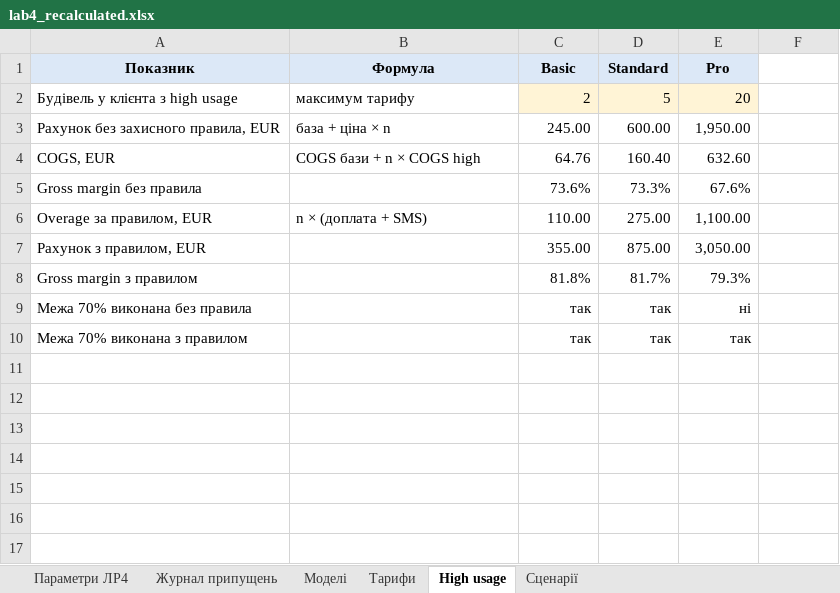
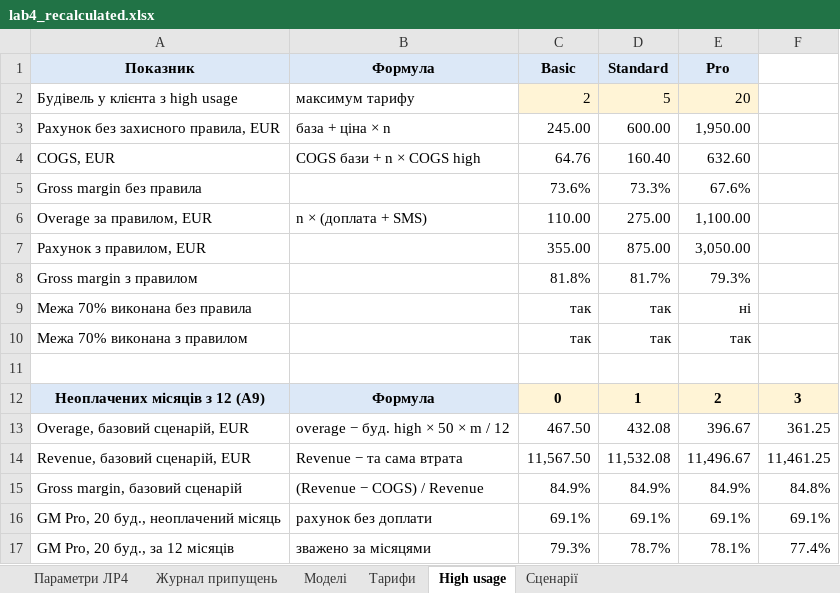
Before and after one commit to constantinemakoid/kai-software-economics, an Excel workbook: lab4/out/lab4_recalculated.xlsx, sheet High usage, drawn as a sheet; values as stored, in another font and other column widths than the file's, no borders; the diff names each change by its address in the sheet, - before the commit and + after, or states it on an @@ line.

Commit message:
Lab 4 review fixes: expected COGS with unstable buildings, mix weighted margin, grace month effect, A8 and A9 assumptions, wider tariff grid

```diff
--- a/lab4/out/lab4_recalculated.xlsx (sheet High usage)
+++ b/lab4/out/lab4_recalculated.xlsx (sheet High usage)
+row 11: (empty)
+row 12: Неоплачених місяців з 12 (A9) | Формула | 0 | 1 | 2 | 3
+row 13: Overage, базовий сценарій, EUR | overage − буд. high × 50 × m / 12 | 467.50 | 432.08 | 396.67 | 361.25
+row 14: Revenue, базовий сценарій, EUR | Revenue − та сама втрата | 11,567.50 | 11,532.08 | 11,496.67 | 11,461.25
+row 15: Gross margin, базовий сценарій | (Revenue − COGS) / Revenue | 84.9% | 84.9% | 84.9% | 84.8%
+row 16: GM Pro, 20 буд., неоплачений місяць | рахунок без доплати | 69.1% | 69.1% | 69.1% | 69.1%
+row 17: GM Pro, 20 буд., за 12 місяців | зважено за місяцями | 79.3% | 78.7% | 78.1% | 77.4%
```
Also changed, not shown: sheet Тарифи, sheet Журнал припущень, sheet Параметри ЛР4, formulas that keep their value, charts or pictures, lab4/out/lab4_pricing.xlsx, 8 other files.
